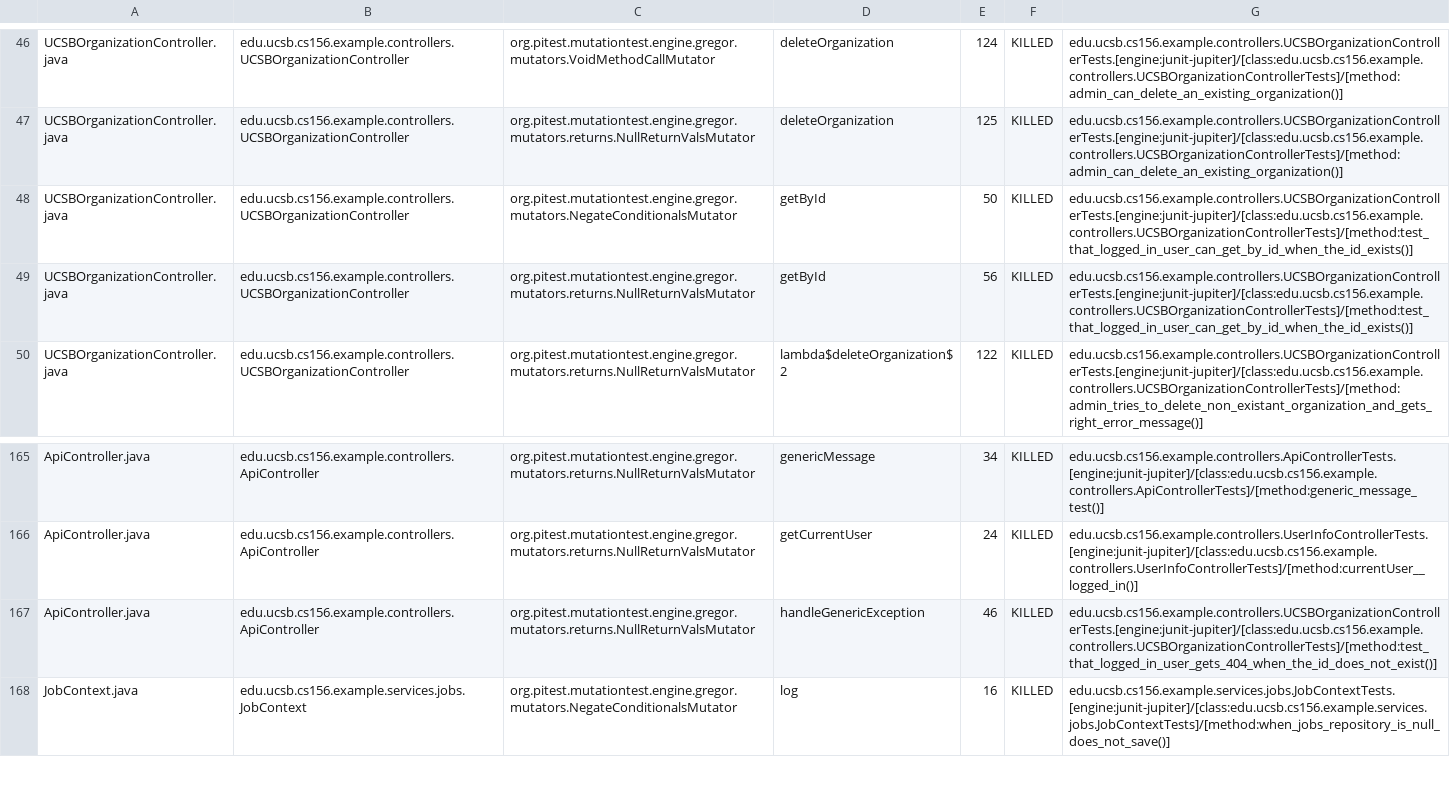
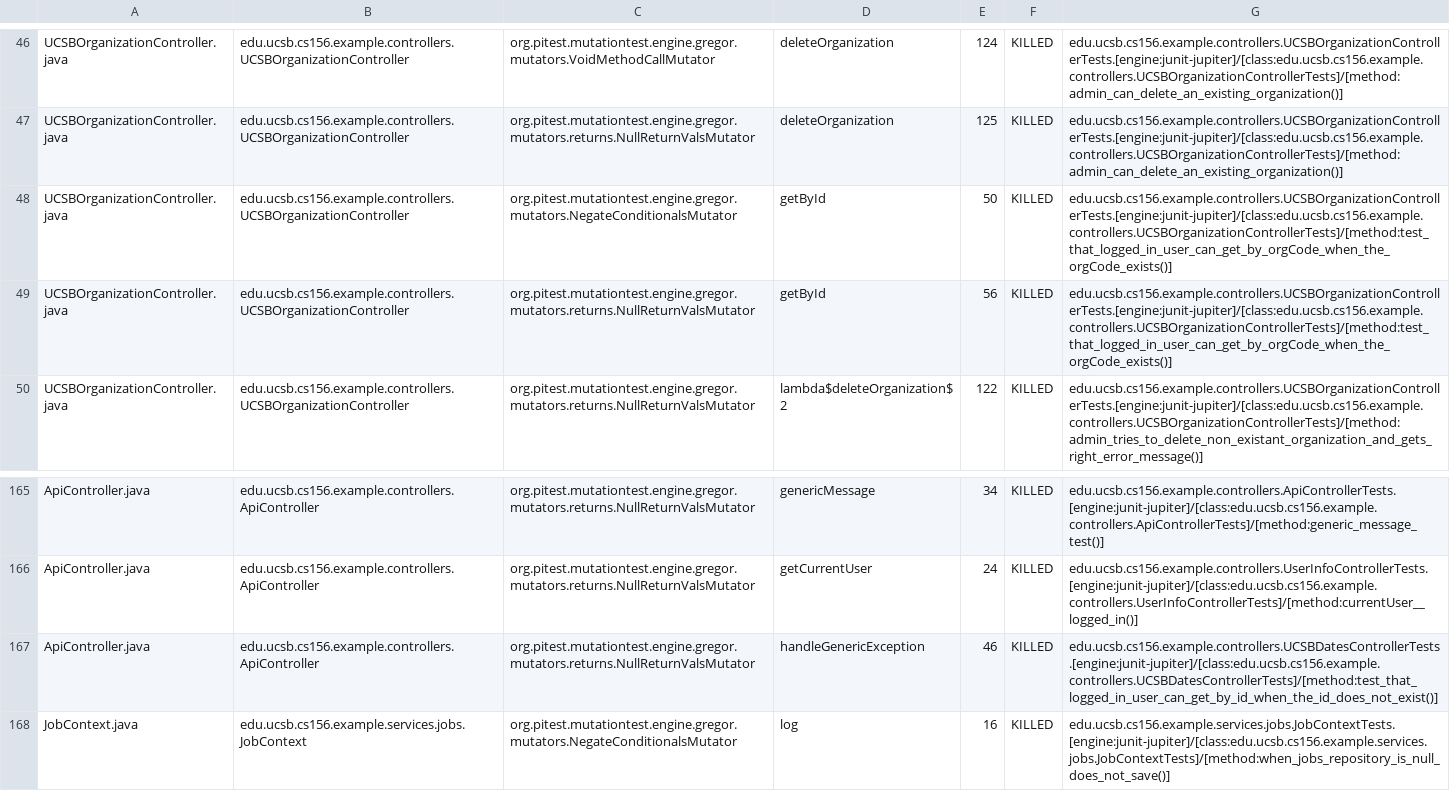
Before and after one commit to ucsb-cs156-s26/team02-s26-03, a CSV file: pitest/mutations.csv, drawn as a sheet; only a part is shown, gaps mark what is left out.

Commit message:
Deploying to gh-pages from @ ucsb-cs156-s26/team02-s26-03@5490a288345eb0666d289f8e1ded735d81dc6e17 🚀

```diff
--- a/pitest/mutations.csv
+++ b/pitest/mutations.csv
@@ -47,4 +47,4 @@ UCSBOrganizationController.java,edu.ucsb.cs156.example.controllers.UCSBOrganizat
 UCSBOrganizationController.java,edu.ucsb.cs156.example.controllers.UCSBOrganizationController,org.pitest.mutationtest.engine.gregor.mutators.returns.NullReturnValsMutator,deleteOrganization,125,KILLED,edu.ucsb.cs156.example.controllers.UCSBOrganizationControllerTests.[engine:junit-jupiter]/[class:edu.ucsb.cs156.example.controllers.UCSBOrganizationControllerTests]/[method:admin_can_delete_an_existing_organization()]
-UCSBOrganizationController.java,edu.ucsb.cs156.example.controllers.UCSBOrganizationController,org.pitest.mutationtest.engine.gregor.mutators.NegateConditionalsMutator,getById,50,KILLED,edu.ucsb.cs156.example.controllers.UCSBOrganizationControllerTests.[engine:junit-jupiter]/[class:edu.ucsb.cs156.example.controllers.UCSBOrganizationControllerTests]/[method:test_that_logged_in_user_can_get_by_id_when_the_id_exists()]
-UCSBOrganizationController.java,edu.ucsb.cs156.example.controllers.UCSBOrganizationController,org.pitest.mutationtest.engine.gregor.mutators.returns.NullReturnValsMutator,getById,56,KILLED,edu.ucsb.cs156.example.controllers.UCSBOrganizationControllerTests.[engine:junit-jupiter]/[class:edu.ucsb.cs156.example.controllers.UCSBOrganizationControllerTests]/[method:test_that_logged_in_user_can_get_by_id_when_the_id_exists()]
+UCSBOrganizationController.java,edu.ucsb.cs156.example.controllers.UCSBOrganizationController,org.pitest.mutationtest.engine.gregor.mutators.NegateConditionalsMutator,getById,50,KILLED,edu.ucsb.cs156.example.controllers.UCSBOrganizationControllerTests.[engine:junit-jupiter]/[class:edu.ucsb.cs156.example.controllers.UCSBOrganizationControllerTests]/[method:test_that_logged_in_user_can_get_by_orgCode_when_the_orgCode_exists()]
+UCSBOrganizationController.java,edu.ucsb.cs156.example.controllers.UCSBOrganizationController,org.pitest.mutationtest.engine.gregor.mutators.returns.NullReturnValsMutator,getById,56,KILLED,edu.ucsb.cs156.example.controllers.UCSBOrganizationControllerTests.[engine:junit-jupiter]/[class:edu.ucsb.cs156.example.controllers.UCSBOrganizationControllerTests]/[method:test_that_logged_in_user_can_get_by_orgCode_when_the_orgCode_exists()]
 UCSBOrganizationController.java,edu.ucsb.cs156.example.controllers.UCSBOrganizationController,org.pitest.mutationtest.engine.gregor.mutators.returns.NullReturnValsMutator,lambda$deleteOrganization$2,122,KILLED,edu.ucsb.cs156.example.controllers.UCSBOrganizationControllerTests.[engine:junit-jupiter]/[class:edu.ucsb.cs156.example.controllers.UCSBOrganizationControllerTests]/[method:admin_tries_to_delete_non_existant_organization_and_gets_right_error_message()]
@@ -166,3 +166,3 @@ ApiController.java,edu.ucsb.cs156.example.controllers.ApiController,org.pitest.m
 ApiController.java,edu.ucsb.cs156.example.controllers.ApiController,org.pitest.mutationtest.engine.gregor.mutators.returns.NullReturnValsMutator,getCurrentUser,24,KILLED,edu.ucsb.cs156.example.controllers.UserInfoControllerTests.[engine:junit-jupiter]/[class:edu.ucsb.cs156.example.controllers.UserInfoControllerTests]/[method:currentUser__logged_in()]
-ApiController.java,edu.ucsb.cs156.example.controllers.ApiController,org.pitest.mutationtest.engine.gregor.mutators.returns.NullReturnValsMutator,handleGenericException,46,KILLED,edu.ucsb.cs156.example.controllers.UCSBOrganizationControllerTests.[engine:junit-jupiter]/[class:edu.ucsb.cs156.example.controllers.UCSBOrganizationControllerTests]/[method:test_that_logged_in_user_gets_404_when_the_id_does_not_exist()]
+ApiController.java,edu.ucsb.cs156.example.controllers.ApiController,org.pitest.mutationtest.engine.gregor.mutators.returns.NullReturnValsMutator,handleGenericException,46,KILLED,edu.ucsb.cs156.example.controllers.UCSBDatesControllerTests.[engine:junit-jupiter]/[class:edu.ucsb.cs156.example.controllers.UCSBDatesControllerTests]/[method:test_that_logged_in_user_can_get_by_id_when_the_id_does_not_exist()]
 JobContext.java,edu.ucsb.cs156.example.services.jobs.JobContext,org.pitest.mutationtest.engine.gregor.mutators.NegateConditionalsMutator,log,16,KILLED,edu.ucsb.cs156.example.services.jobs.JobContextTests.[engine:junit-jupiter]/[class:edu.ucsb.cs156.example.services.jobs.JobContextTests]/[method:when_jobs_repository_is_null_does_not_save()]
```
Also changed, not shown: 21 other files.
